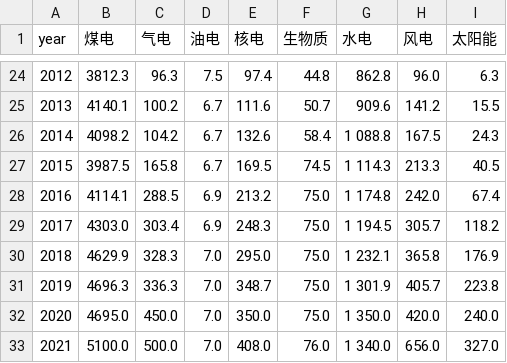
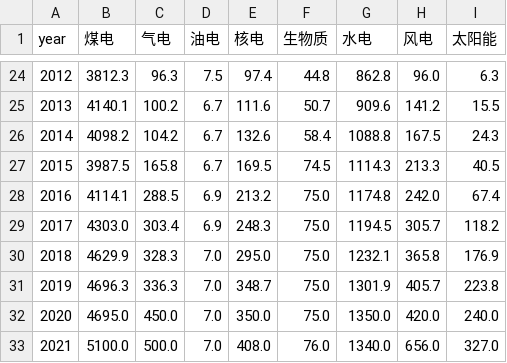
Before and after one commit to Shuwei-zhang/PowerBook, a CSV file: Power_MIX_Generation_1990-2021.csv, drawn as a sheet; only a part is shown, gaps mark what is left out.

Commit message:
Update Power_MIX_Generation_1990-2021.csv

```diff
--- a/Power_MIX_Generation_1990-2021.csv
+++ b/Power_MIX_Generation_1990-2021.csv
@@ -25,9 +25,9 @@
 2013,4140.1, 100.2, 6.7, 111.6, 50.7, 909.6, 141.2, 15.5
-2014,4098.2, 104.2, 6.7, 132.6, 58.4,1 088.8, 167.5, 24.3
-2015,3987.5, 165.8, 6.7, 169.5, 74.5,1 114.3, 213.3, 40.5
-2016,4114.1, 288.5, 6.9, 213.2, 75.0,1 174.8, 242.0, 67.4
-2017,4303.0, 303.4, 6.9, 248.3, 75.0,1 194.5, 305.7, 118.2
-2018,4629.9, 328.3, 7.0, 295.0, 75.0,1 232.1, 365.8, 176.9
-2019,4696.3, 336.3, 7.0, 348.7, 75.0,1 301.9, 405.7, 223.8
-2020,4695.0, 450.0, 7.0, 350.0, 75.0,1 350.0, 420.0, 240.0
-2021,5100.0, 500.0, 7.0, 408.0, 76.0,1 340.0, 656.0, 327.0
+2014,4098.2, 104.2, 6.7, 132.6, 58.4,1088.8, 167.5, 24.3
+2015,3987.5, 165.8, 6.7, 169.5, 74.5,1114.3, 213.3, 40.5
+2016,4114.1, 288.5, 6.9, 213.2, 75.0,1174.8, 242.0, 67.4
+2017,4303.0, 303.4, 6.9, 248.3, 75.0,1194.5, 305.7, 118.2
+2018,4629.9, 328.3, 7.0, 295.0, 75.0,1232.1, 365.8, 176.9
+2019,4696.3, 336.3, 7.0, 348.7, 75.0,1301.9, 405.7, 223.8
+2020,4695.0, 450.0, 7.0, 350.0, 75.0,1350.0, 420.0, 240.0
+2021,5100.0, 500.0, 7.0, 408.0, 76.0,1340.0, 656.0, 327.0
```
